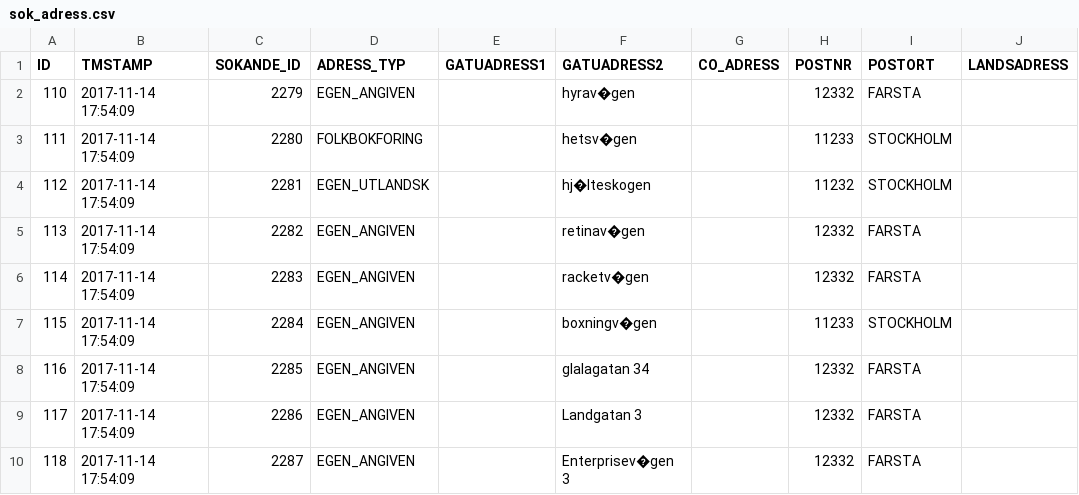
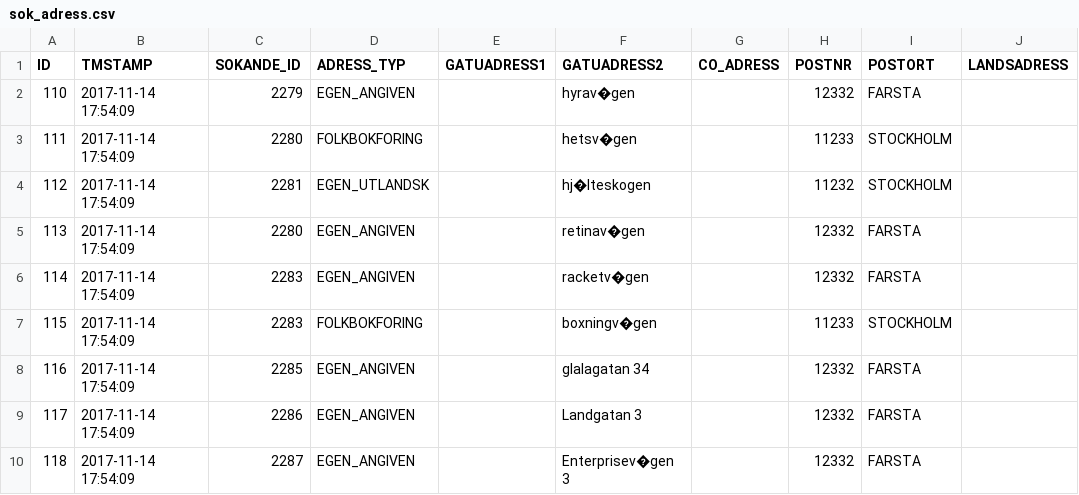
Before and after one commit to vertelab/odoo-af, a CSV file: af_data_ais-f_loader/data/test_dumps/sok_adress.csv, drawn as a sheet; only a part is shown; the diff names each change by its address in the sheet, - before the commit and + after, or states it on an @@ line.

Commit message:
af_data_ais-f_loader: now loading addresses to jobseekers

```diff
--- a/af_data_ais-f_loader/data/test_dumps/sok_adress.csv
+++ b/af_data_ais-f_loader/data/test_dumps/sok_adress.csv
-C5 (SOKANDE_ID): 2282
+C5 (SOKANDE_ID): 2280
-C7 (SOKANDE_ID): 2284
+C7 (SOKANDE_ID): 2283
-D7 (ADRESS_TYP): EGEN_ANGIVEN
+D7 (ADRESS_TYP): FOLKBOKFORING
```
Also changed, not shown: 1 other file.
